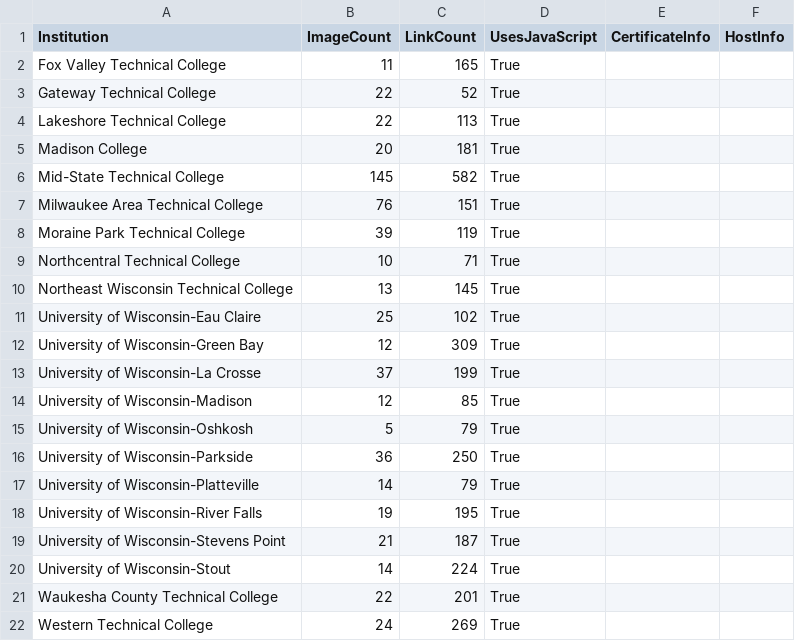
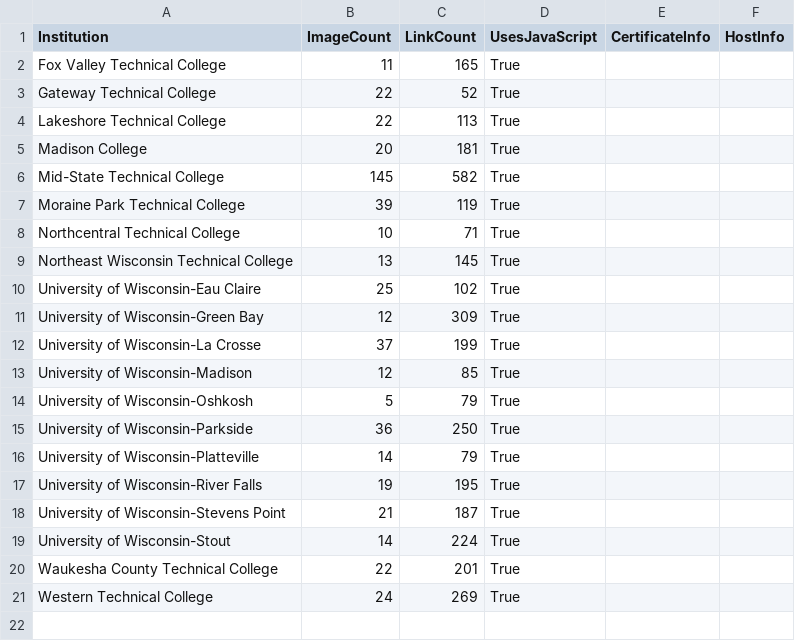
Before and after one commit to almondhouse27/website-words, a CSV file: data/output/site-data-20241027-1429.csv (was data/output/site-data-20241027-1319.csv), drawn as a sheet.

```diff
--- a/data/output/site-data-20241027-1319.csv
+++ b/data/output/site-data-20241027-1429.csv
@@ -6,3 +6,2 @@ Madison College,20,181,True,,
 Mid-State Technical College,145,582,True,,
-Milwaukee Area Technical College,76,151,True,,
 Moraine Park Technical College,39,119,True,,
```
Also changed, not shown: 6 other files.
